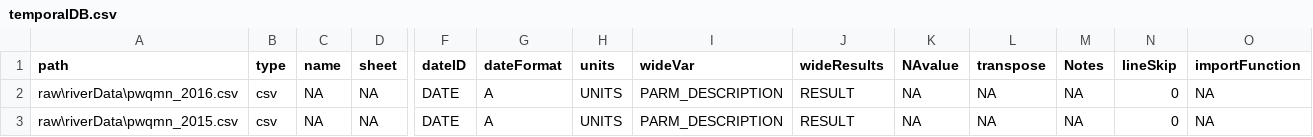
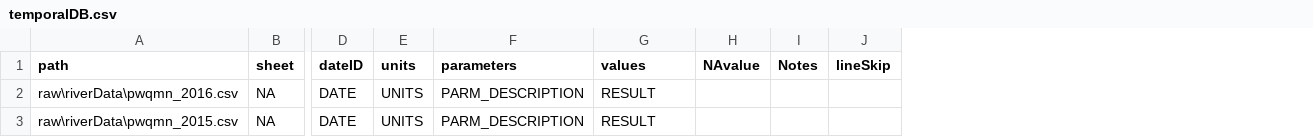
Before and after one commit to nicolasfstgelais/dbExtract, a CSV file: raw/inputs/temporalDB.csv, drawn as a sheet; only a part is shown, gaps mark what is left out; removed rows and columns are numbered as before the commit, all else as after; the diff names each change by its address in the sheet, - before the commit and + after, or states it on an @@ line.

Commit message:
changed col names

```diff
--- a/raw/inputs/temporalDB.csv
+++ b/raw/inputs/temporalDB.csv
-column B (type), rows 2-3: csv | csv
-column C (name), rows 2-3: NA | NA
-column G (dateFormat), rows 2-3: A | A
-column L (transpose), rows 2-3: NA | NA
-column O (importFunction), rows 2-3: NA | NA
-F1: wideVar
+F1: parameters
-G1: wideResults
+G1: values
-H2:H3 (NAvalue): NA
+H2:H3 (NAvalue): (empty)
-I2:I3 (Notes): NA
+I2:I3 (Notes): (empty)
-J2:J3 (lineSkip): 0
+J2:J3 (lineSkip): (empty)
```
